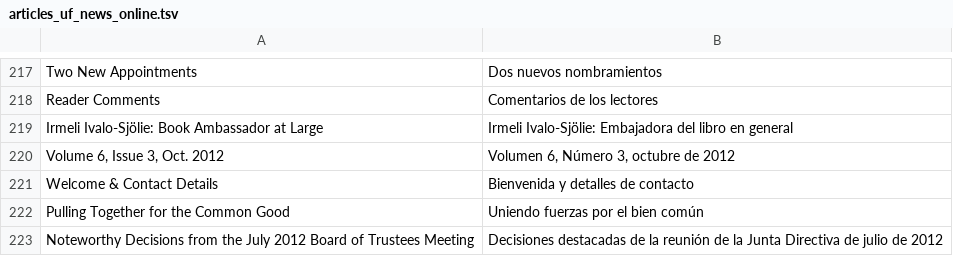
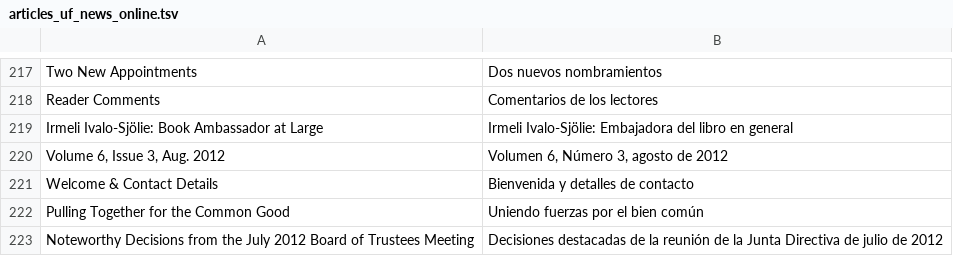
Before and after one commit to JanHerca/urantiapedia, a TSV file: input/txt/articles-es/articles_uf_news_online.tsv, drawn as a sheet; only a part is shown, gaps mark what is left out.

```diff
--- a/input/txt/articles-es/articles_uf_news_online.tsv
+++ b/input/txt/articles-es/articles_uf_news_online.tsv
@@ -219,3 +219,3 @@ Reader Comments	Comentarios de los lectores
 Irmeli Ivalo-Sjölie: Book Ambassador at Large	Irmeli Ivalo-Sjölie: Embajadora del libro en general
-Volume 6, Issue 3, Oct. 2012	Volumen 6, Número 3, octubre de 2012
+Volume 6, Issue 3, Aug. 2012	Volumen 6, Número 3, agosto de 2012
 Welcome & Contact Details	Bienvenida y detalles de contacto
```
Also changed, not shown: input/txt/articles-en/articles_uf_news_online.tsv, input/txt/articles-fr/articles_uf_news_online.tsv, 27 other files.
